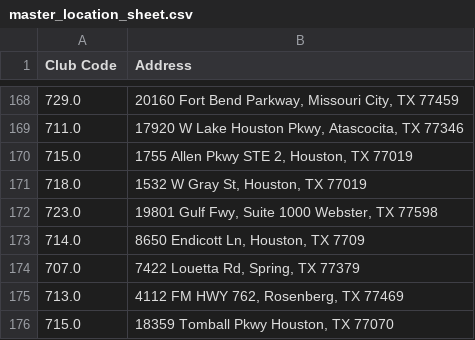
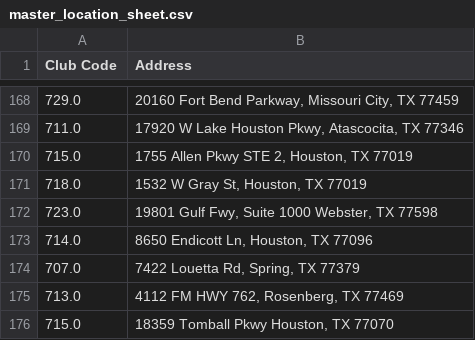
Before and after one commit to guankong888/n2g_mls-_fetcher, a CSV file: master_location_sheet.csv, drawn as a sheet; only a part is shown, gaps mark what is left out.

```diff
--- a/master_location_sheet.csv
+++ b/master_location_sheet.csv
@@ -172,3 +172,3 @@ Club Code,Address
 723.0,"19801 Gulf Fwy, Suite 1000 Webster, TX 77598"
-714.0,"8650 Endicott Ln, Houston, TX 7709"
+714.0,"8650 Endicott Ln, Houston, TX 77096"
 707.0,"7422 Louetta Rd, Spring, TX 77379"
```
